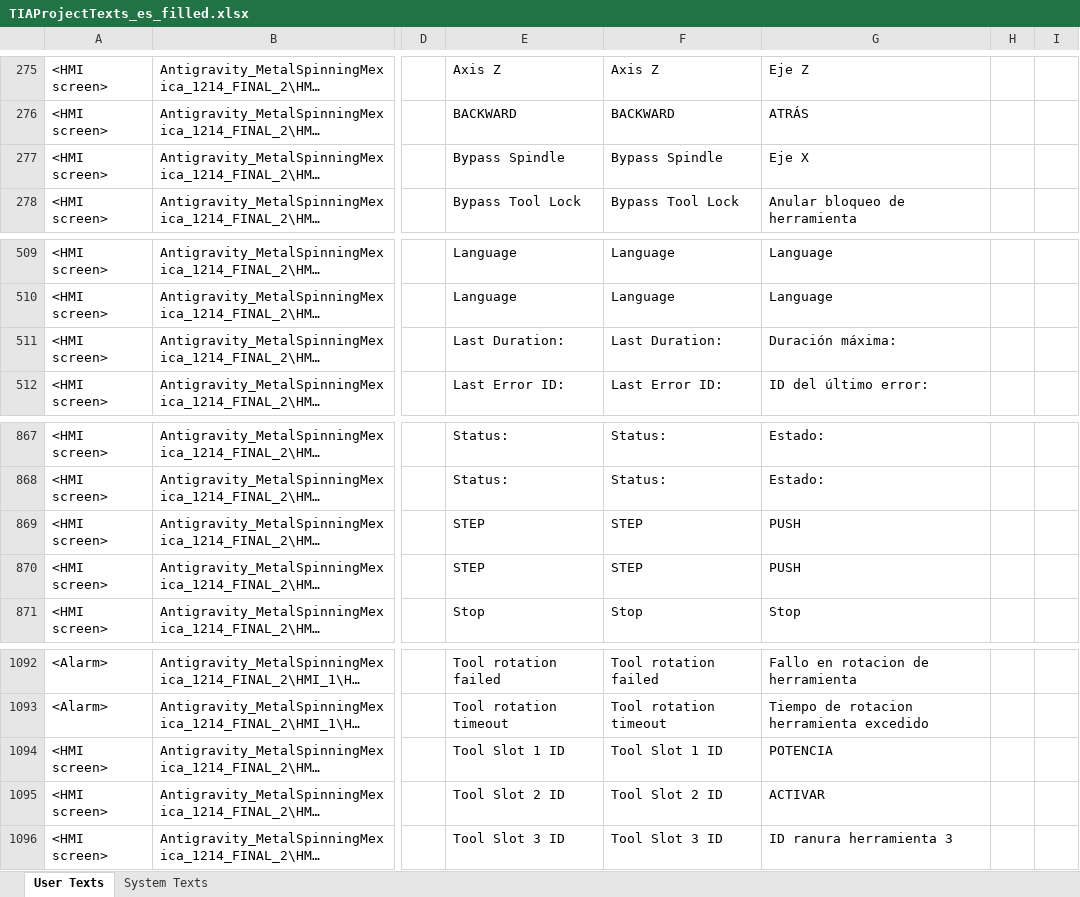
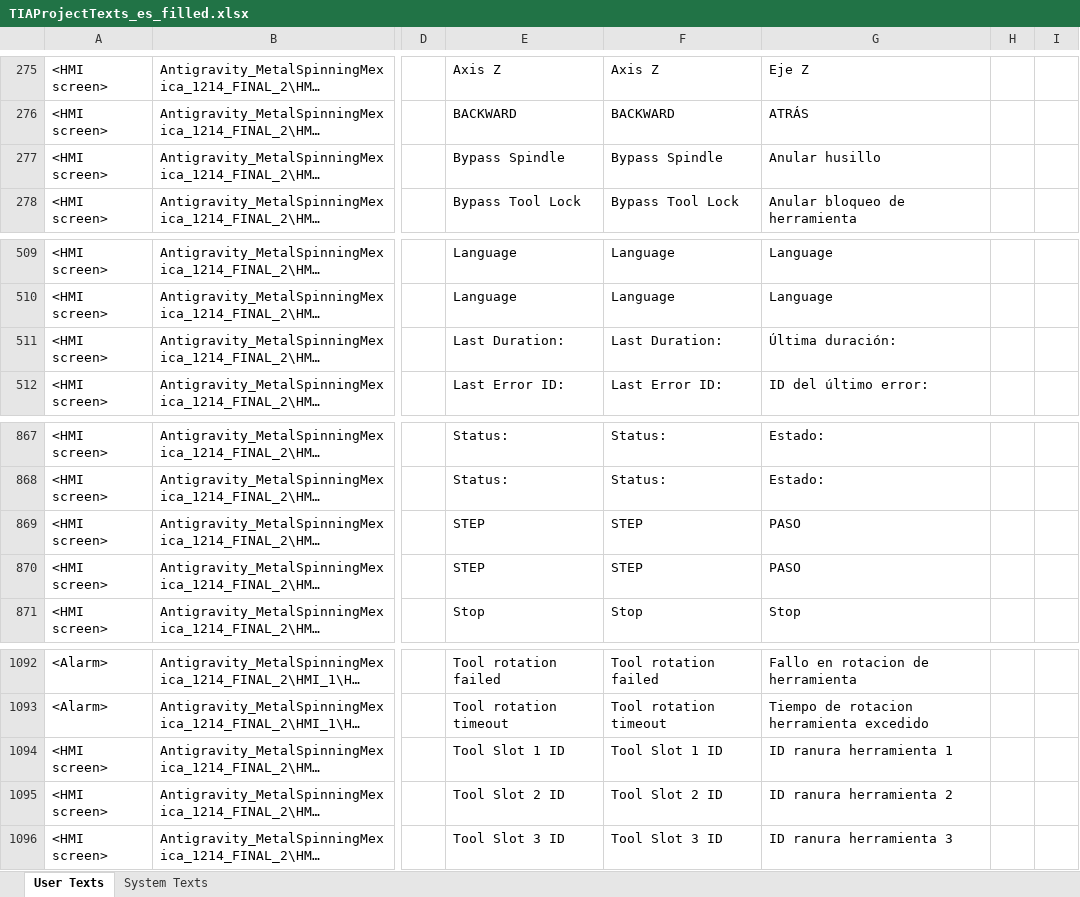
Before and after one commit to Erguu/MexicoMetalSpinning, an Excel workbook: Program/docs/TIAProjectTexts_es_filled.xlsx, sheet User Texts, drawn as a sheet; only a part is shown, gaps mark what is left out; long unchanged cells end in …; values as stored, in another font and other column widths than the file's, no borders; the diff names each change by its address in the sheet, - before the commit and + after, or states it on an @@ line.

```diff
--- a/Program/docs/TIAProjectTexts_es_filled.xlsx (sheet User Texts)
+++ b/Program/docs/TIAProjectTexts_es_filled.xlsx (sheet User Texts)
-G277: Eje X
+G277: Anular husillo
-G511: Duración máxima:
+G511: Última duración:
-G869:G870: PUSH
+G869:G870: PASO
-G1094: POTENCIA
+G1094: ID ranura herramienta 1
-G1095: ACTIVAR
+G1095: ID ranura herramienta 2
```
Also changed, not shown: 3 other files.
